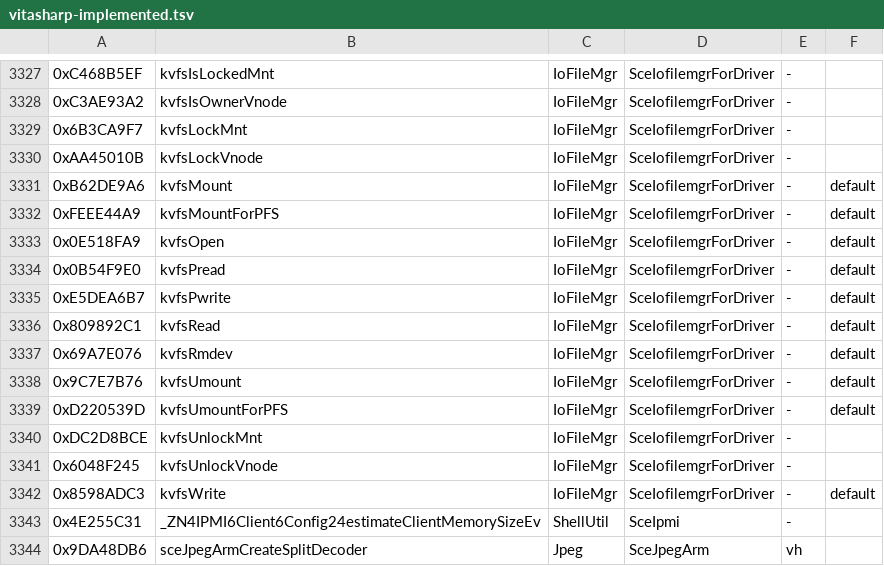
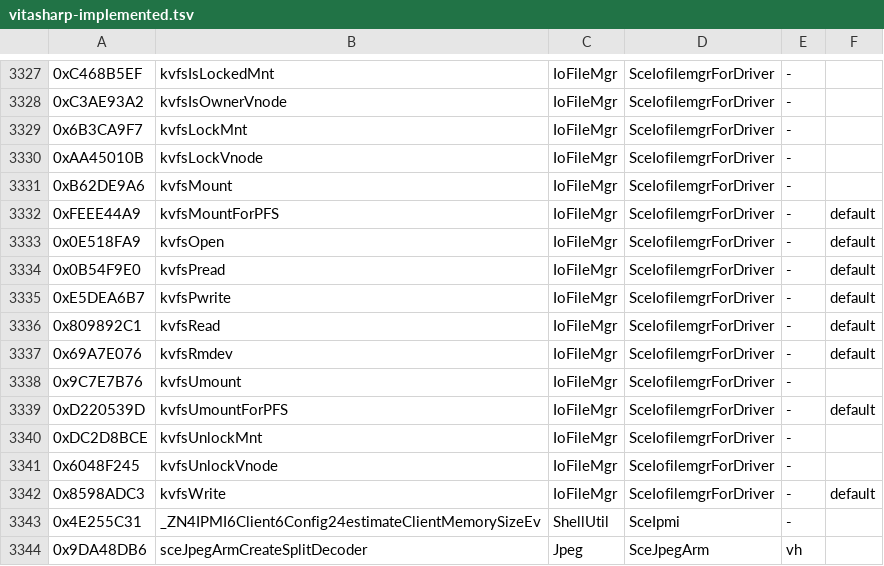
Before and after one commit to guilhermerochas/VitaSharp, a TSV file: docs/hle/data/vitasharp-implemented.tsv, drawn as a sheet; only a part is shown, gaps mark what is left out.

```diff
--- a/docs/hle/data/vitasharp-implemented.tsv
+++ b/docs/hle/data/vitasharp-implemented.tsv
@@ -3330,3 +3330,3 @@
 0xAA45010B	kvfsLockVnode	IoFileMgr	SceIofilemgrForDriver	-
-0xB62DE9A6	kvfsMount	IoFileMgr	SceIofilemgrForDriver	-	default
+0xB62DE9A6	kvfsMount	IoFileMgr	SceIofilemgrForDriver	-
 0xFEEE44A9	kvfsMountForPFS	IoFileMgr	SceIofilemgrForDriver	-	default
@@ -3337,3 +3337,3 @@
 0x69A7E076	kvfsRmdev	IoFileMgr	SceIofilemgrForDriver	-	default
-0x9C7E7B76	kvfsUmount	IoFileMgr	SceIofilemgrForDriver	-	default
+0x9C7E7B76	kvfsUmount	IoFileMgr	SceIofilemgrForDriver	-
 0xD220539D	kvfsUmountForPFS	IoFileMgr	SceIofilemgrForDriver	-	default
```
Also changed, not shown: docs/hle/data/kernel-exports.tsv, 5 other files.
